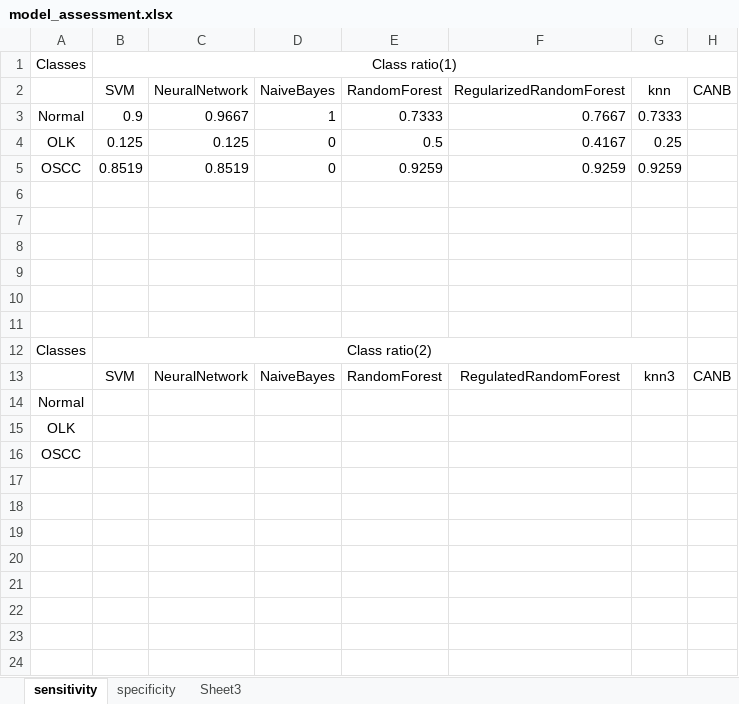
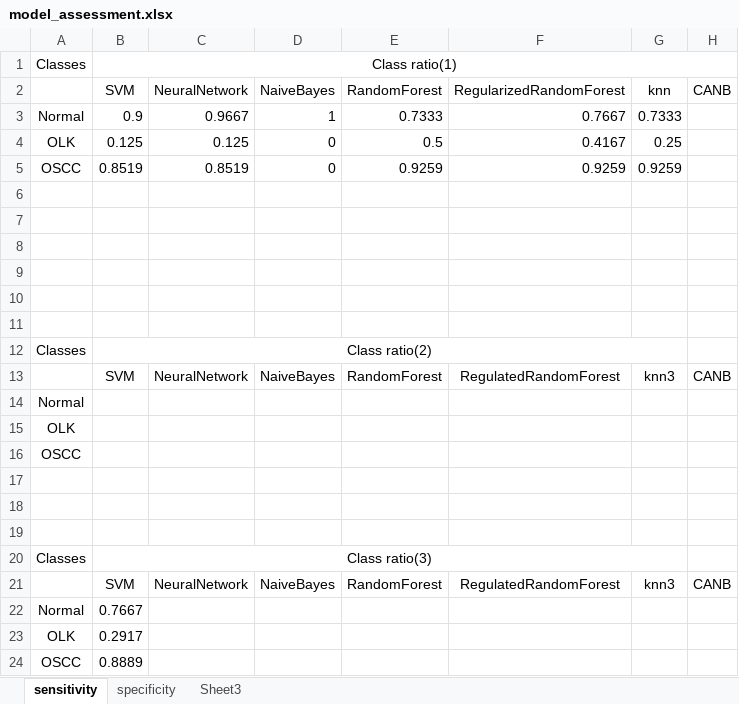
Before and after one commit to 2waybene/mixturemodel, an Excel workbook: manuscript/model_assessment.xlsx, sheet sensitivity, drawn as a sheet; values as stored, in another font and other column widths than the file's, no borders; the diff names each change by its address in the sheet, - before the commit and + after, or states it on an @@ line.

```diff
--- a/manuscript/model_assessment.xlsx (sheet sensitivity)
+++ b/manuscript/model_assessment.xlsx (sheet sensitivity)
+row 17: (empty)
+row 18: (empty)
+row 19: (empty)
+row 20: Classes | Class ratio(3)
+row 21:  | SVM | NeuralNetwork | NaiveBayes | RandomForest | RegulatedRandomForest | knn3 | CANB
+row 22: Normal | 0.7667
+row 23: OLK | 0.2917
+row 24: OSCC | 0.8889
```
Also changed, not shown: sheet specificity, 11 other files.
